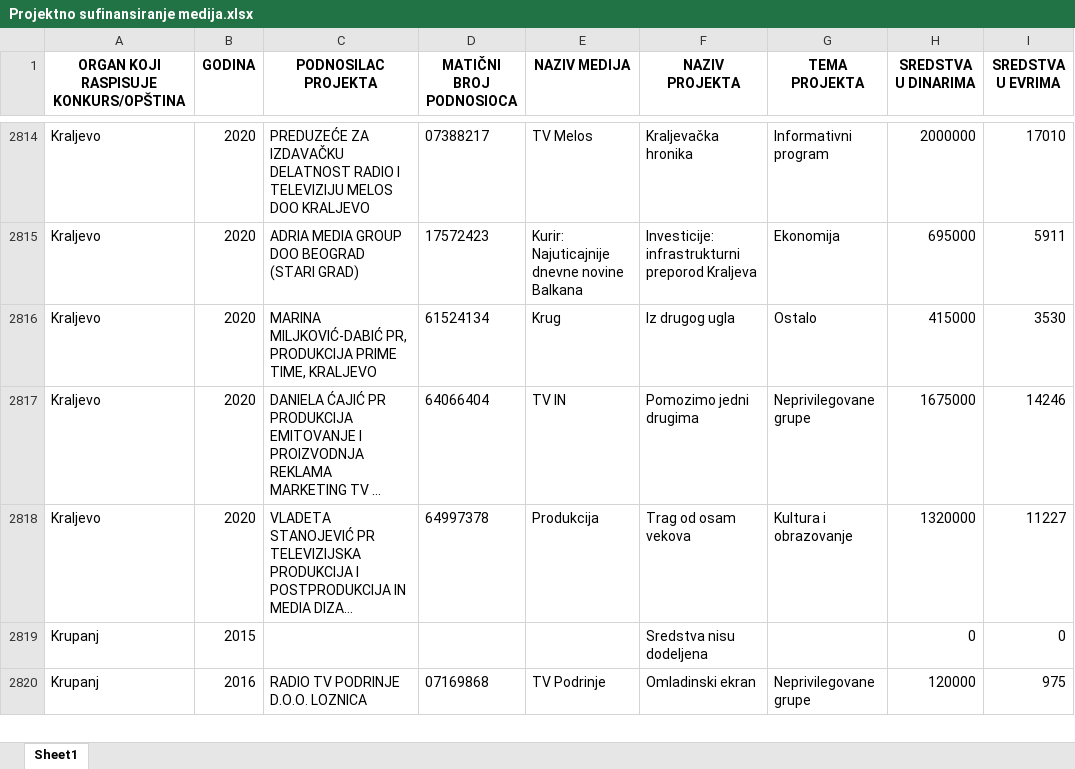
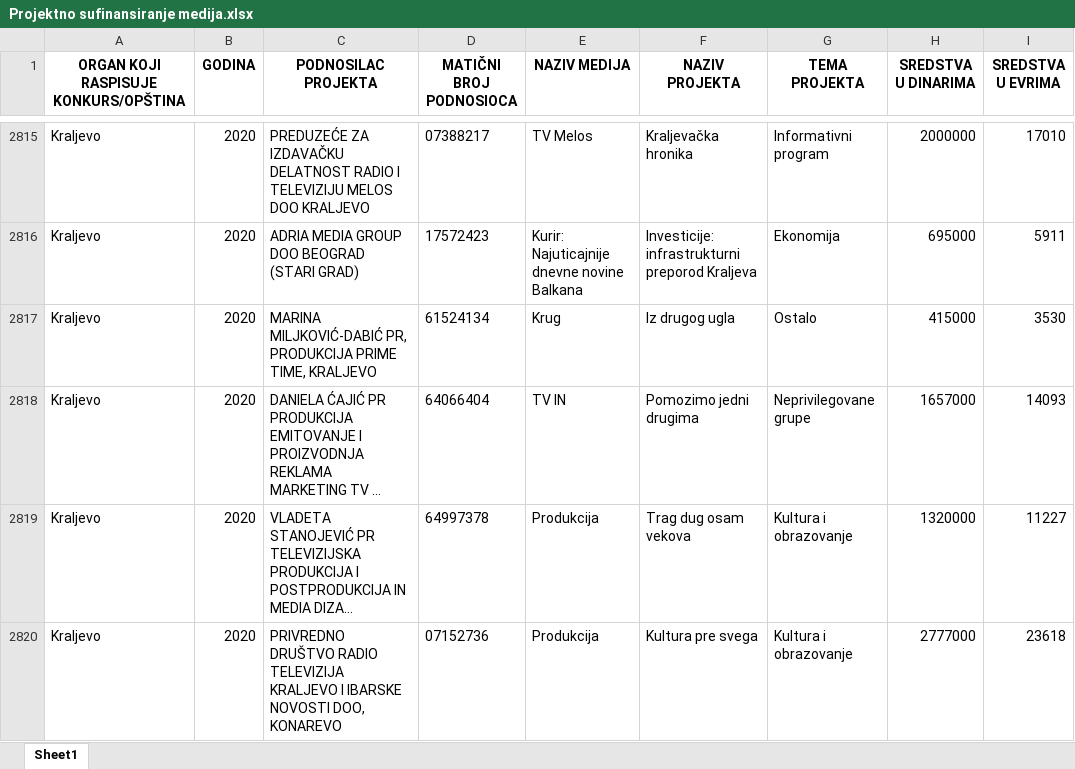
Before and after one commit to tixwitchy/Projektno-sufinansiranje-medija, an Excel workbook: Projektno sufinansiranje medija.xlsx, sheet Sheet1, drawn as a sheet; only a part is shown, gaps mark what is left out; the shorter side is filled out with more unchanged rows; long unchanged cells end in …; values as stored, in another font and other column widths than the file's, no borders; addresses are those after the commit; the diff covers the shown part only; the diff names each change by its address in the sheet, - before the commit and + after, or states it on an @@ line.

```diff
--- a/Projektno sufinansiranje medija.xlsx (sheet Sheet1)
+++ b/Projektno sufinansiranje medija.xlsx (sheet Sheet1)
-H2818 (SREDSTVA U DINARIMA): 1675000
+H2818 (SREDSTVA U DINARIMA): 1657000
-I2818 (SREDSTVA U EVRIMA): 14246
+I2818 (SREDSTVA U EVRIMA): 14093
-F2819 (NAZIV PROJEKTA): Trag od osam vekova
+F2819 (NAZIV PROJEKTA): Trag dug osam vekova
+row 2820: Kraljevo | 2020 | PRIVREDNO DRUŠTVO RADIO TELEVIZIJA KRALJEVO I IBARSKE NOVOSTI DOO, KONAREVO | 07152736 | Produkcija | Kultura pre svega | Kultura i obrazovanje | 2777000 | 23618
```
Also changed, not shown: 10 added rows, 6 removed rows and 49 edited cells elsewhere in this sheet, 1 other file.
